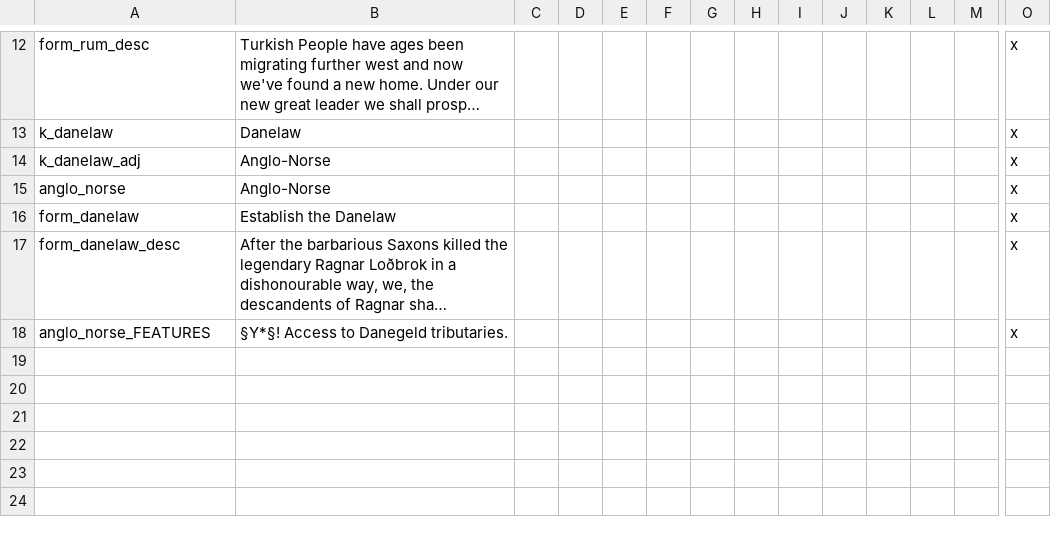
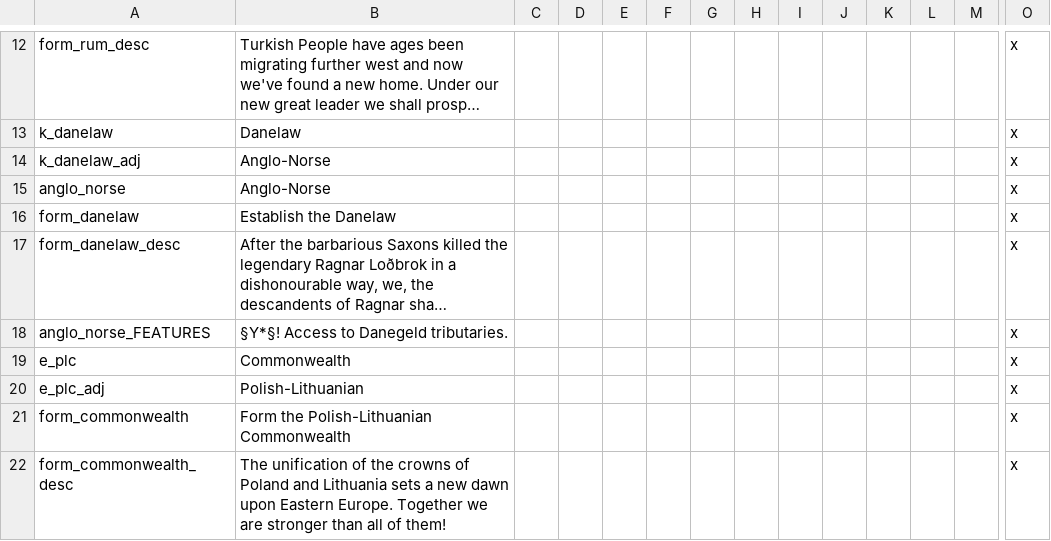
Before and after one commit to Stripedscumbag/striped_mp, a CSV file: localisation/00_formables.csv, drawn as a sheet; only a part is shown, gaps mark what is left out; long unchanged cells end in …; rows hold the shown columns only; the diff names each change by its address in the sheet, - before the commit and + after, or states it on an @@ line.

```diff
--- a/localisation/00_formables.csv
+++ b/localisation/00_formables.csv
+row 19: e_plc | Commonwealth |  |  |  |  |  |  |  |  |  |  |  | x
+row 20: e_plc_adj | Polish-Lithuanian |  |  |  |  |  |  |  |  |  |  |  | x
+row 21: form_commonwealth | Form the Polish-Lithuanian Commonwealth |  |  |  |  |  |  |  |  |  |  |  | x
+row 22: form_commonwealth_desc | The unification of the crowns of Poland and Lithuania sets a new dawn upon Eastern Europe. Together we are stronger than all of them! |  |  |  |  |  |  |  |  |  |  |  | x
```
Also changed, not shown: localisation/00_mp_bloodlines.csv, localisation/00_mp_events.csv, 15 other files.
